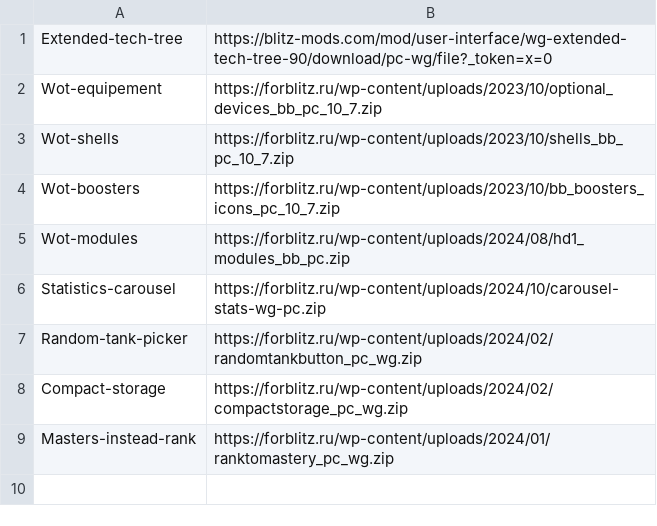
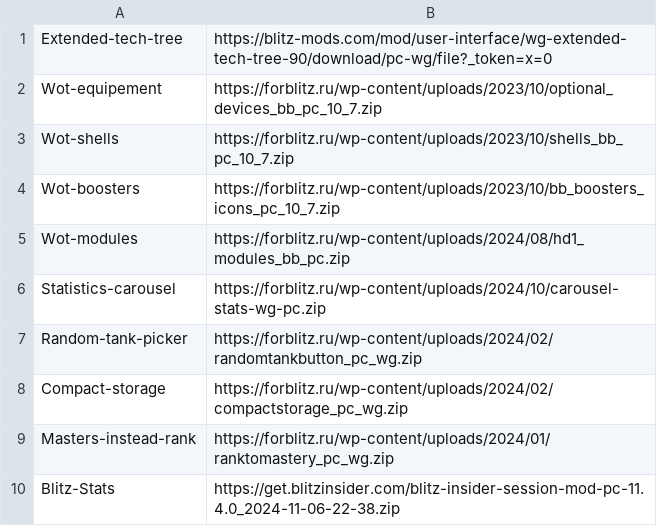
Before and after one commit to RickOnGit/RickWotbMods, a CSV file: files/mods/lobby.csv, drawn as a sheet.

```diff
--- a/files/mods/lobby.csv
+++ b/files/mods/lobby.csv
@@ -9 +9,2 @@ Compact-storage,https://forblitz.ru/wp-content/uploads/2024/02/compactstorage_pc
 Masters-instead-rank,https://forblitz.ru/wp-content/uploads/2024/01/ranktomastery_pc_wg.zip
+Blitz-Stats,https://get.blitzinsider.com/blitz-insider-session-mod-pc-11.4.0_2024-11-06-22-38.zip
```
Also changed, not shown: files/hangars.csv, files/mods/sights.csv, 7 other files.
